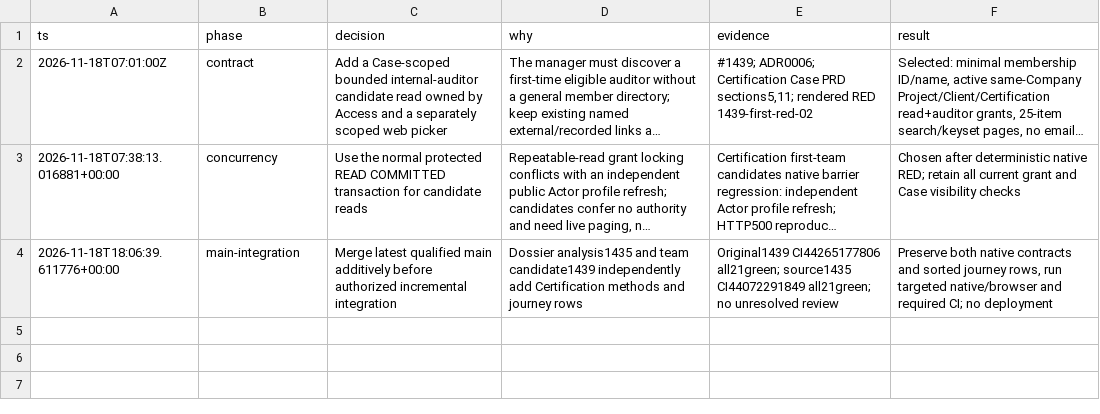
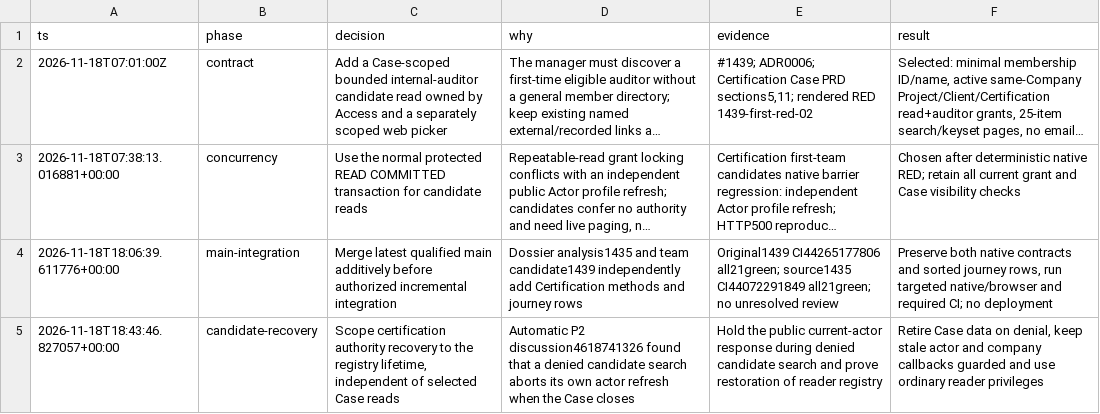
Before and after one commit to Prisma-Prim/PRISMA-PRIM-Suite, a TSV file: .audit/1439.tsv, drawn as a sheet; long unchanged cells end in ….

Commit message:
docs(audit): record candidate authorization recovery boundary

```diff
--- a/.audit/1439.tsv
+++ b/.audit/1439.tsv
@@ -4 +4,2 @@ ts	phase	decision	why	evidence	result
 2026-11-18T18:06:39.611776+00:00	main-integration	Merge latest qualified main additively before authorized incremental integration	Dossier analysis1435 and team candidate1439 independently add Certification methods and journey rows	Original1439 CI44265177806 all21green; source1435 CI44072291849 all21green; no unresolved review	Preserve both native contracts and sorted journey rows, run targeted native/browser and required CI; no deployment
+2026-11-18T18:43:46.827057+00:00	candidate-recovery	Scope certification authority recovery to the registry lifetime, independent of selected Case reads	Automatic P2 discussion4618741326 found that a denied candidate search aborts its own actor refresh when the Case closes	Hold the public current-actor response during denied candidate search and prove restoration of reader registry	Retire Case data on denial, keep stale actor and company callbacks guarded and use ordinary reader privileges
```
